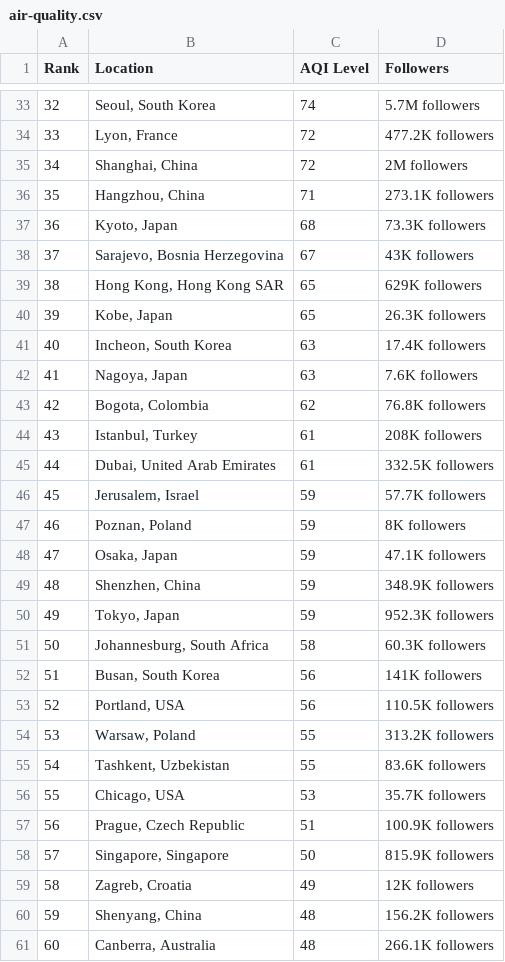
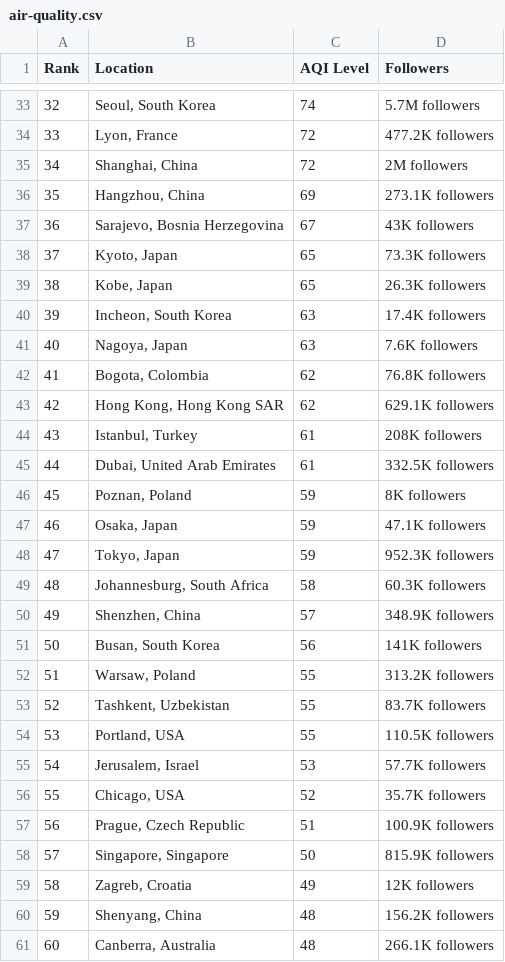
Before and after one commit to dipunew/Most-Polluted-Cities-in-The-World, a CSV file: air-quality.csv, drawn as a sheet; only a part is shown, gaps mark what is left out; removed rows and columns are numbered as before the commit, all else as after; the diff covers the shown part only; the diff names each change by its address in the sheet, - before the commit and + after, or states it on an @@ line.

```diff
--- a/air-quality.csv
+++ b/air-quality.csv
@@ column A (Rank) renumbered between rows 5 and 109 @@
-C36 (AQI Level): 71
+C36 (AQI Level): 69
-row 37: 36 | Kyoto, Japan | 68 | 73.3K followers
-row 39: 38 | Hong Kong, Hong Kong SAR | 65 | 629K followers
+row 38: 37 | Kyoto, Japan | 65 | 73.3K followers
+row 43: 42 | Hong Kong, Hong Kong SAR | 62 | 629.1K followers
-row 46: 45 | Jerusalem, Israel | 59 | 57.7K followers
-row 49: 48 | Shenzhen, China | 59 | 348.9K followers
+row 50: 49 | Shenzhen, China | 57 | 348.9K followers
-row 53: 52 | Portland, USA | 56 | 110.5K followers
-D53 (Followers): 83.6K followers
+D53 (Followers): 83.7K followers
+row 54: 53 | Portland, USA | 55 | 110.5K followers
+row 55: 54 | Jerusalem, Israel | 53 | 57.7K followers
-C56 (AQI Level): 53
+C56 (AQI Level): 52
```
Also changed, not shown: 12 added rows, 12 removed rows and 13 edited cells elsewhere in this file.
